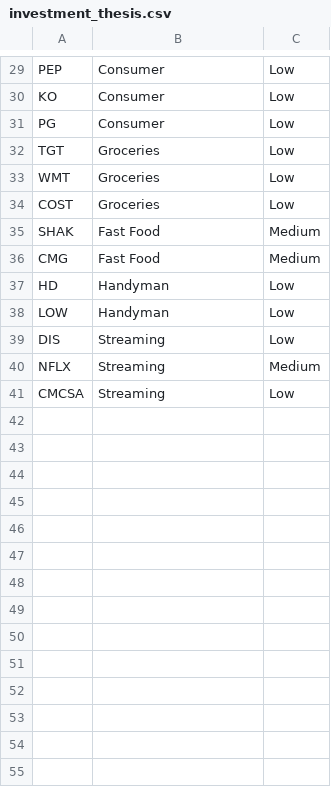
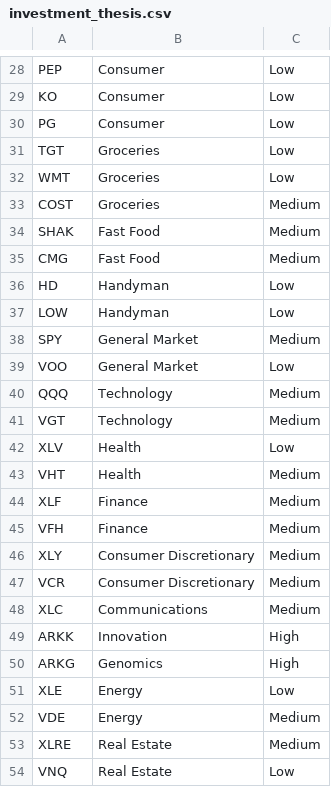
Before and after one commit to dneish2/RoboAdvisor, a CSV file: Robo_Advisor/data/investment_thesis.csv, drawn as a sheet; only a part is shown, gaps mark what is left out; the diff covers the shown part only.

```diff
--- a/Robo_Advisor/data/investment_thesis.csv
+++ b/Robo_Advisor/data/investment_thesis.csv
@@ -33,3 +32,3 @@ TGT,Groceries,Low
 WMT,Groceries,Low
-COST,Groceries,Low
+COST,Groceries,Medium
 SHAK,Fast Food,Medium
@@ -38,4 +37,18 @@ HD,Handyman,Low
 LOW,Handyman,Low
-DIS,Streaming,Low
-NFLX,Streaming,Medium
-CMCSA,Streaming,Low
+SPY,General Market,Medium
+VOO,General Market,Low
+QQQ,Technology,Medium
+VGT,Technology,Medium
+XLV,Health,Low
+VHT,Health,Medium
+XLF,Finance,Medium
+VFH,Finance,Medium
+XLY,Consumer Discretionary,Medium
+VCR,Consumer Discretionary,Medium
+XLC,Communications,Medium
+ARKK,Innovation,High
+ARKG,Genomics,High
+XLE,Energy,Low
+VDE,Energy,Medium
+XLRE,Real Estate,Medium
+VNQ,Real Estate,Low
```
Also changed, not shown: 9 added rows, 10 removed rows, 7 moved rows and 4 edited cells elsewhere in this file, Robo_Advisor/data/user_data.csv, 12 other files.
